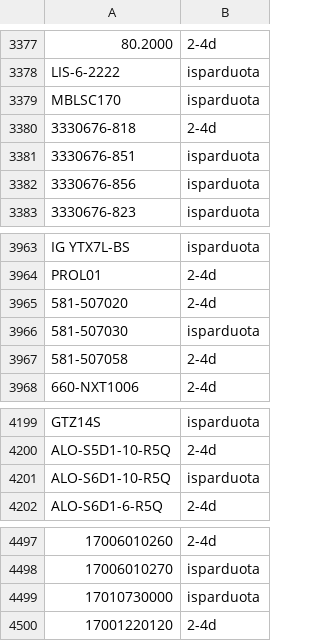
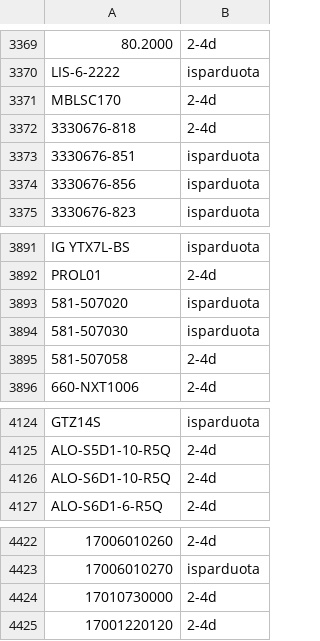
Before and after one commit to Automeskos/mototop-feeds, a CSV file: feeds/warehouse-status.csv, drawn as a sheet; only a part is shown, gaps mark what is left out; addresses are those after the commit; the diff covers the shown part only; the diff names each change by its address in the sheet, - before the commit and + after, or states it on an @@ line.

```diff
--- a/feeds/warehouse-status.csv
+++ b/feeds/warehouse-status.csv
-B3371: isparduota
+B3371: 2-4d
-B3893: 2-4d
+B3893: isparduota
-B4126: isparduota
+B4126: 2-4d
-B4424: isparduota
+B4424: 2-4d
```
Also changed, not shown: 3 added rows, 75 removed rows and 2 edited cells elsewhere in this file, 6 other files.
